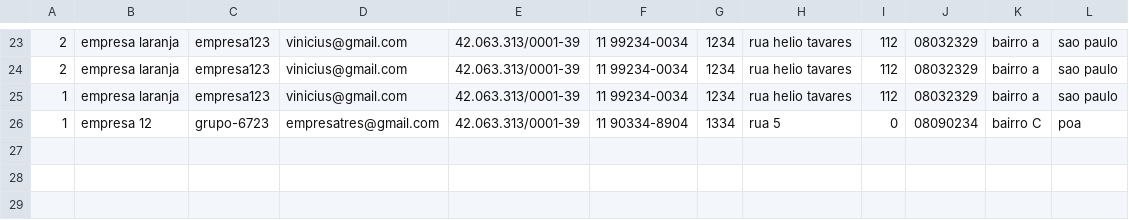
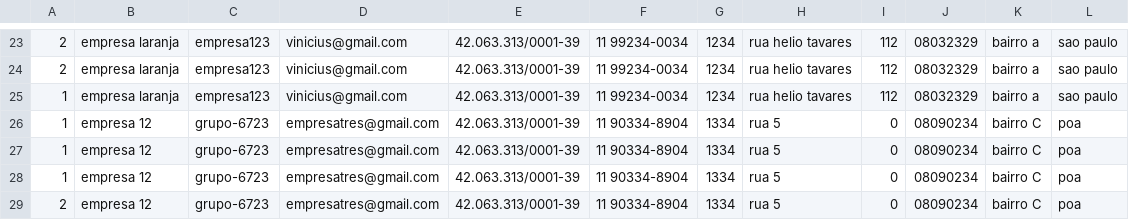
Before and after one commit to Developer-Expirience/projetoDX, a CSV file: DX_Spring/empresas.csv, drawn as a sheet; only a part is shown, gaps mark what is left out.

```diff
--- a/DX_Spring/empresas.csv
+++ b/DX_Spring/empresas.csv
@@ -26 +26,4 @@
 1;empresa 12;grupo-6723;empresatres@gmail.com;42.063.313/0001-39;11 90334-8904;1334;rua 5;0;08090234;bairro C;poa
+1;empresa 12;grupo-6723;empresatres@gmail.com;42.063.313/0001-39;11 90334-8904;1334;rua 5;0;08090234;bairro C;poa
+1;empresa 12;grupo-6723;empresatres@gmail.com;42.063.313/0001-39;11 90334-8904;1334;rua 5;0;08090234;bairro C;poa
+2;empresa 12;grupo-6723;empresatres@gmail.com;42.063.313/0001-39;11 90334-8904;1334;rua 5;0;08090234;bairro C;poa
```
Also changed, not shown: 3 other files.
